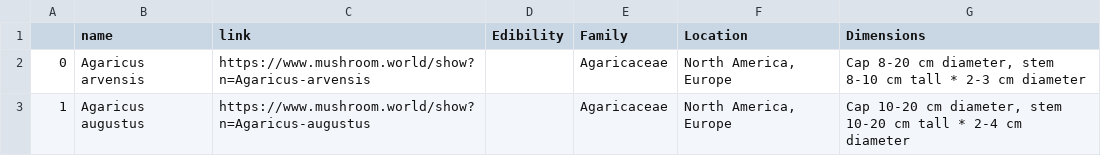
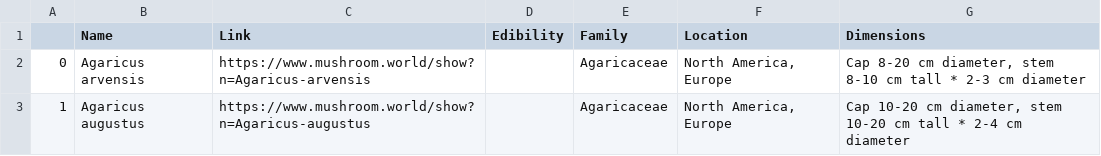
Before and after one commit to hadri96/Mush_Me, a CSV file: Mush_Me/data/scrapping/mushrooms_edibility.csv, drawn as a sheet; only a part is shown.

```diff
--- a/Mush_Me/data/scrapping/mushrooms_edibility.csv
+++ b/Mush_Me/data/scrapping/mushrooms_edibility.csv
@@ -1,2 +1,2 @@
-,name,link,Edibility,Family,Location,Dimensions
+,Name,Link,Edibility,Family,Location,Dimensions
 0,Agaricus arvensis,https://www.mushroom.world/show?n=Agaricus-arvensis,,Agaricaceae,"North America, Europe","Cap 8-20 cm diameter, stem 8-10 cm tall * 2-3 cm diameter"
```
Also changed, not shown: 2 other files.
